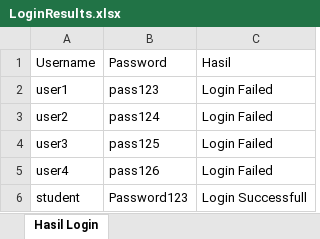
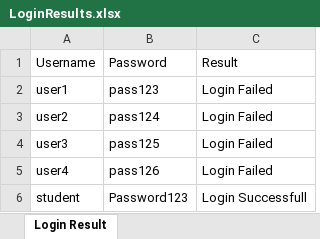
Before and after one commit to AbibGuardian50/AbibGuardian50-Automated-testing-with-excel-logging, an Excel workbook: LoginResults.xlsx, sheet Login Result, drawn as a sheet; values as stored, in another font and other column widths than the file's, no borders; the diff names each change by its address in the sheet, - before the commit and + after, or states it on an @@ line.

```diff
--- a/LoginResults.xlsx (sheet Login Result)
+++ b/LoginResults.xlsx (sheet Login Result)
-sheet tab: Hasil Login
+sheet tab: Login Result
-C1: Hasil
+C1: Result
```
Also changed, not shown: 1 other file.
